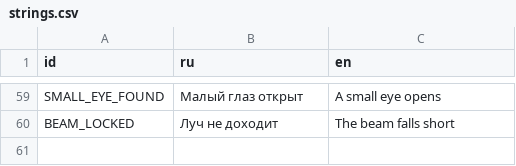
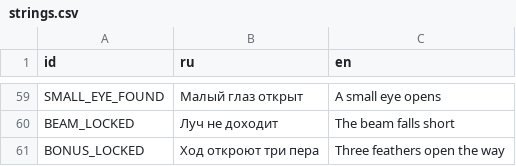
Before and after one commit to wakeupitsadream/Argus, a CSV file: psp/assets/strings.csv, drawn as a sheet; only a part is shown, gaps mark what is left out.

```diff
--- a/psp/assets/strings.csv
+++ b/psp/assets/strings.csv
@@ -60 +60,2 @@ SMALL_EYE_FOUND,Малый глаз открыт,A small eye opens
 BEAM_LOCKED,Луч не доходит,The beam falls short
+BONUS_LOCKED,Ход откроют три пера,Three feathers open the way
```
Also changed, not shown: 3 other files.
